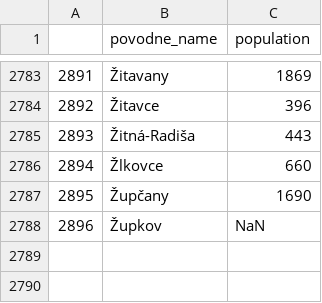
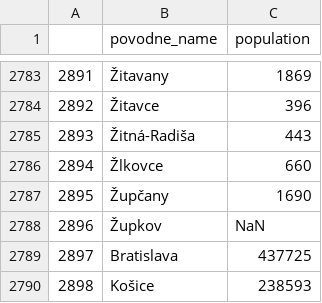
Before and after one commit to richard-hamerlik/data, a CSV file: obce-populacia.csv, drawn as a sheet; only a part is shown, gaps mark what is left out.

Commit message:
Update obce-populacia.csv

```diff
--- a/obce-populacia.csv
+++ b/obce-populacia.csv
@@ -2788 +2788,3 @@
 2896,Župkov,NaN
+2897,Bratislava,437725
+2898,Košice,238593
```
